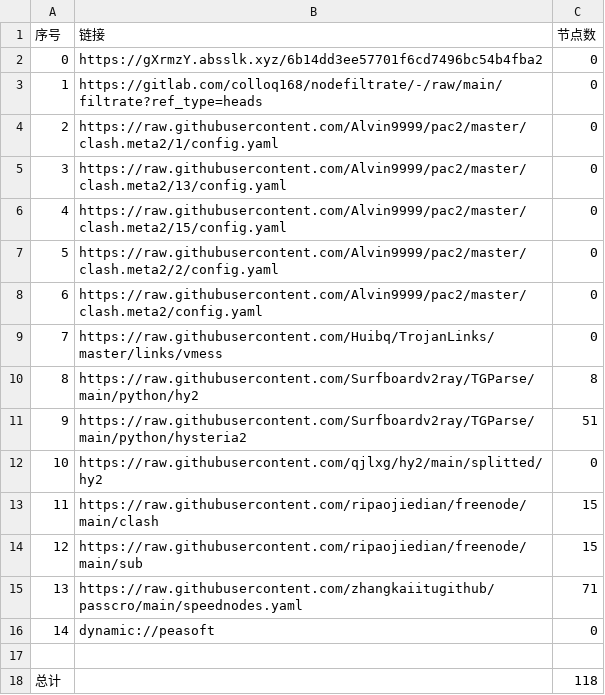
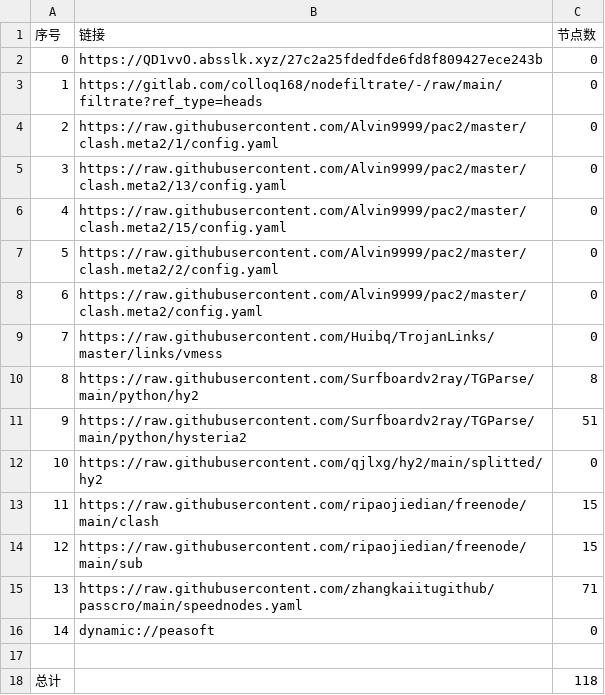
Before and after one commit to suanxidanian/AutoMergePublicNodes, a CSV file: list_result.csv, drawn as a sheet.

```diff
--- a/list_result.csv
+++ b/list_result.csv
@@ -1,3 +1,3 @@
 序号,链接,节点数
-0,https://gXrmzY.absslk.xyz/6b14dd3ee57701f6cd7496bc54b4fba2,0
+0,https://QD1vvO.absslk.xyz/27c2a25fdedfde6fd8f809427ece243b,0
 1,https://gitlab.com/colloq168/nodefiltrate/-/raw/main/filtrate?ref_type=heads,0
```
Also changed, not shown: 3 other files.
